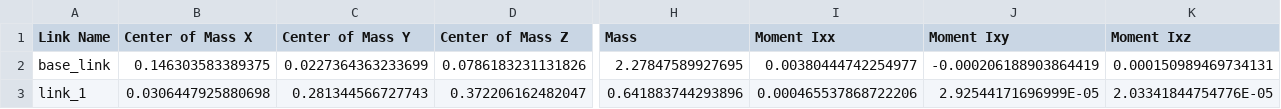
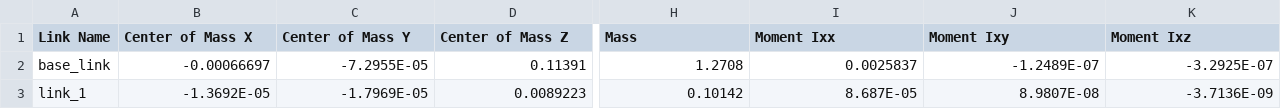
Before and after one commit to josephs1/UGV-Robot, a CSV file: ros_noetic_catkin_ws/src/robot_arm_urdf/urdf/robot_arm_urdf.csv, drawn as a sheet; only a part is shown, gaps mark what is left out; the diff covers the shown part only; the diff names each change by its address in the sheet, - before the commit and + after, or states it on an @@ line.

```diff
--- a/ros_noetic_catkin_ws/src/robot_arm_urdf/urdf/robot_arm_urdf.csv
+++ b/ros_noetic_catkin_ws/src/robot_arm_urdf/urdf/robot_arm_urdf.csv
-B2 (Center of Mass X): 0.146303583389375
+B2 (Center of Mass X): -0.00066697
-C2 (Center of Mass Y): 0.0227364363233699
+C2 (Center of Mass Y): -7.2955E-05
-D2 (Center of Mass Z): 0.0786183231131826
+D2 (Center of Mass Z): 0.11391
-H2 (Mass): 2.27847589927695
+H2 (Mass): 1.2708
-I2 (Moment Ixx): 0.00380444742254977
+I2 (Moment Ixx): 0.0025837
-J2 (Moment Ixy): -0.000206188903864419
+J2 (Moment Ixy): -1.2489E-07
-K2 (Moment Ixz): 0.000150989469734131
+K2 (Moment Ixz): -3.2925E-07
-B3 (Center of Mass X): 0.0306447925880698
+B3 (Center of Mass X): -1.3692E-05
-C3 (Center of Mass Y): 0.281344566727743
+C3 (Center of Mass Y): -1.7969E-05
-D3 (Center of Mass Z): 0.372206162482047
+D3 (Center of Mass Z): 0.0089223
-H3 (Mass): 0.641883744293896
+H3 (Mass): 0.10142
-I3 (Moment Ixx): 0.000465537868722206
+I3 (Moment Ixx): 8.687E-05
-J3 (Moment Ixy): 2.92544171696999E-05
+J3 (Moment Ixy): 8.9807E-08
-K3 (Moment Ixz): 2.03341844754776E-05
+K3 (Moment Ixz): -3.7136E-09
```
Also changed, not shown: 99 edited cells elsewhere in this file, 7 other files.
